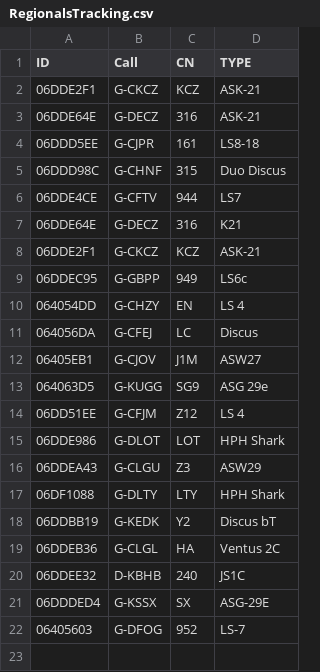
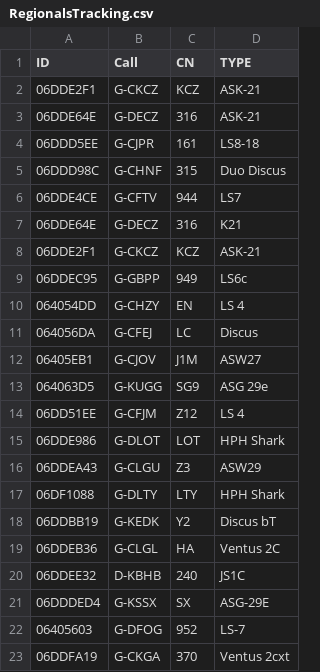
Before and after one commit to scorer/contestants, a CSV file: RegionalsTracking.csv, drawn as a sheet.

Commit message:
Update RegionalsTracking.csv

```diff
--- a/RegionalsTracking.csv
+++ b/RegionalsTracking.csv
@@ -22 +22,2 @@ ID,Call,CN,TYPE
 06405603,G-DFOG,952,LS-7
+06DDFA19,G-CKGA,370,Ventus 2cxt
```
